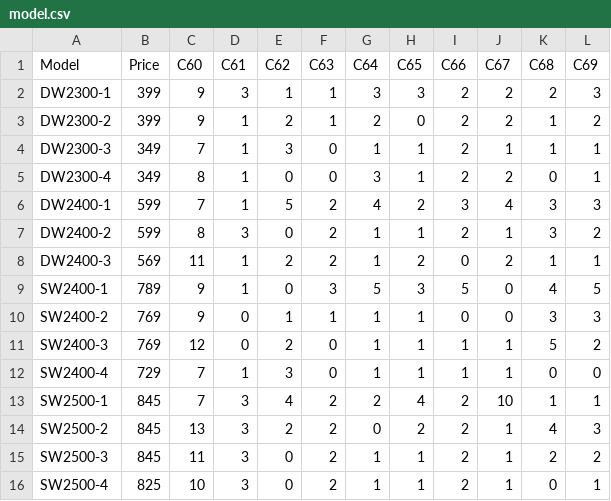
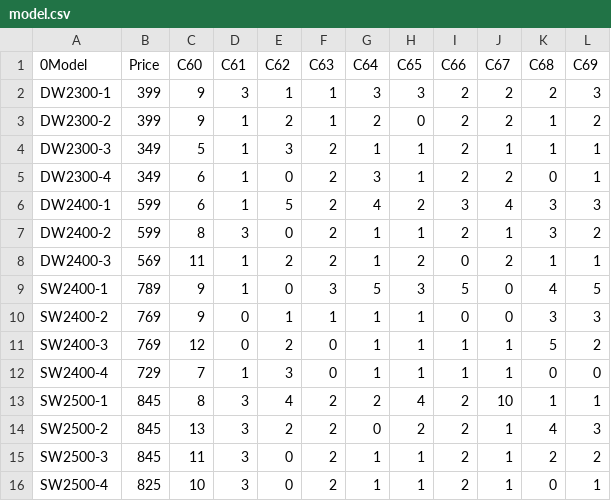
Before and after one commit to Khytron/Store-Management-System-7FOP, a CSV file: csv_database/model.csv, drawn as a sheet.

```diff
--- a/csv_database/model.csv
+++ b/csv_database/model.csv
@@ -1,7 +1,7 @@
-Model,Price,C60,C61,C62,C63,C64,C65,C66,C67,C68,C69
+0Model,Price,C60,C61,C62,C63,C64,C65,C66,C67,C68,C69
 DW2300-1,399,9,3,1,1,3,3,2,2,2,3
 DW2300-2,399,9,1,2,1,2,0,2,2,1,2
-DW2300-3,349,7,1,3,0,1,1,2,1,1,1
-DW2300-4,349,8,1,0,0,3,1,2,2,0,1
-DW2400-1,599,7,1,5,2,4,2,3,4,3,3
+DW2300-3,349,5,1,3,2,1,1,2,1,1,1
+DW2300-4,349,6,1,0,2,3,1,2,2,0,1
+DW2400-1,599,6,1,5,2,4,2,3,4,3,3
 DW2400-2,599,8,3,0,2,1,1,2,1,3,2
@@ -12,3 +12,3 @@ SW2400-3,769,12,0,2,0,1,1,1,1,5,2
 SW2400-4,729,7,1,3,0,1,1,1,1,0,0
-SW2500-1,845,7,3,4,2,2,4,2,10,1,1
+SW2500-1,845,8,3,4,2,2,4,2,10,1,1
 SW2500-2,845,13,3,2,2,0,2,2,1,4,3
```
Also changed, not shown: csv_database/attendance.csv, 3 other files.
